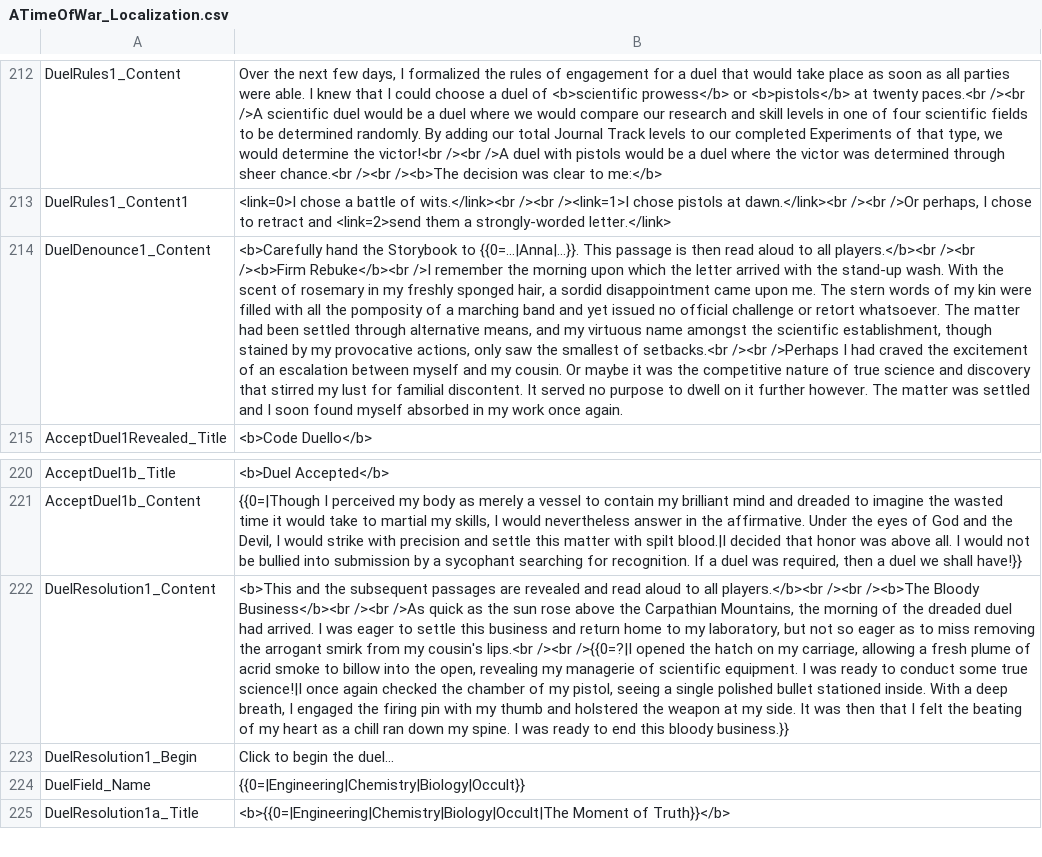
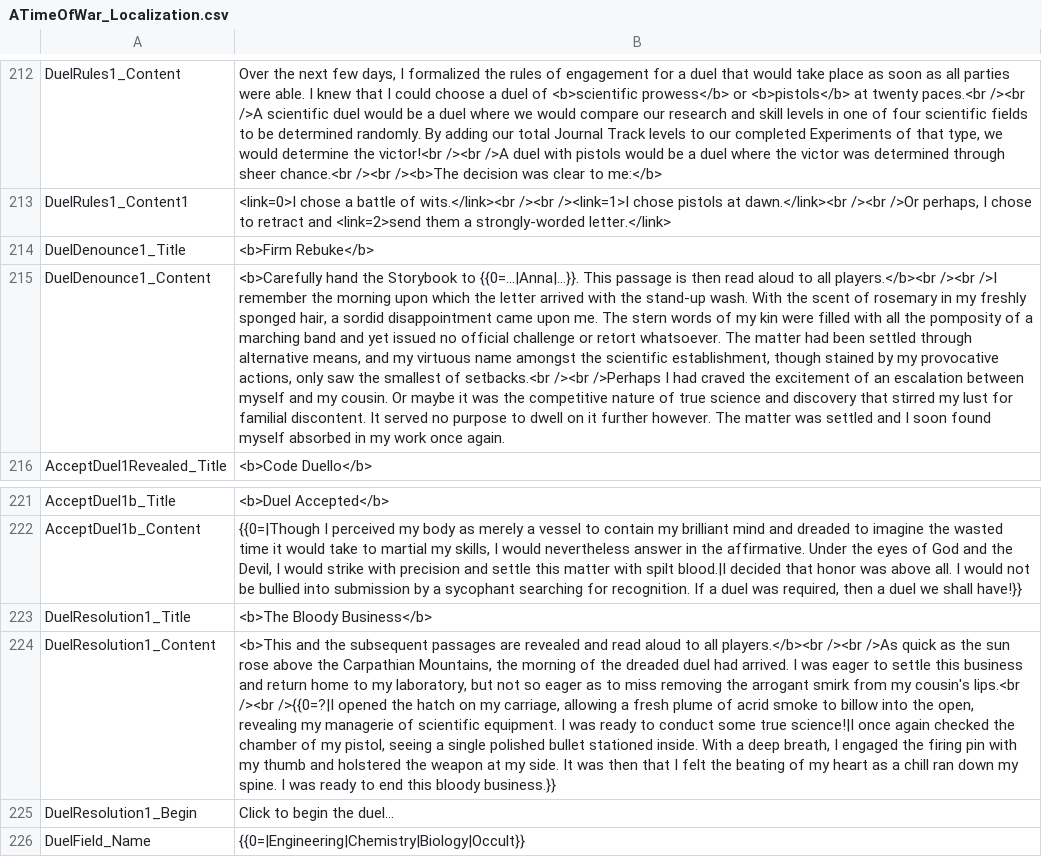
Before and after one commit to vdepagter/MyFathersWork-FanMadeCompanionApp, a CSV file: MyFathersWorkApp/MyFathersWorkApp/wwwroot/localization/ATimeOfWar_Localization.csv, drawn as a sheet; only a part is shown, gaps mark what is left out; the shorter side is filled out with more unchanged rows; addresses are those after the commit; the diff names each change by its address in the sheet, - before the commit and + after, or states it on an @@ line.

```diff
--- a/MyFathersWorkApp/MyFathersWorkApp/wwwroot/localization/ATimeOfWar_Localization.csv
+++ b/MyFathersWorkApp/MyFathersWorkApp/wwwroot/localization/ATimeOfWar_Localization.csv
+row 214: DuelDenounce1_Title | <b>Firm Rebuke</b>
-B215: …players.</b><br /><br /><b>Firm Rebuke</b><br />I remember…
+B215: …players.</b><br /><br />I remember…
+row 223: DuelResolution1_Title | <b>The Bloody Business</b>
-B224: …players.</b><br /><br /><b>The Bloody Business</b><br /><br />As quick…
+B224: …players.</b><br /><br />As quick…
```
Also changed, not shown: MyFathersWorkApp/MyFathersWorkApp/wwwroot/localization/UI_Localization.csv, 12 other files.
